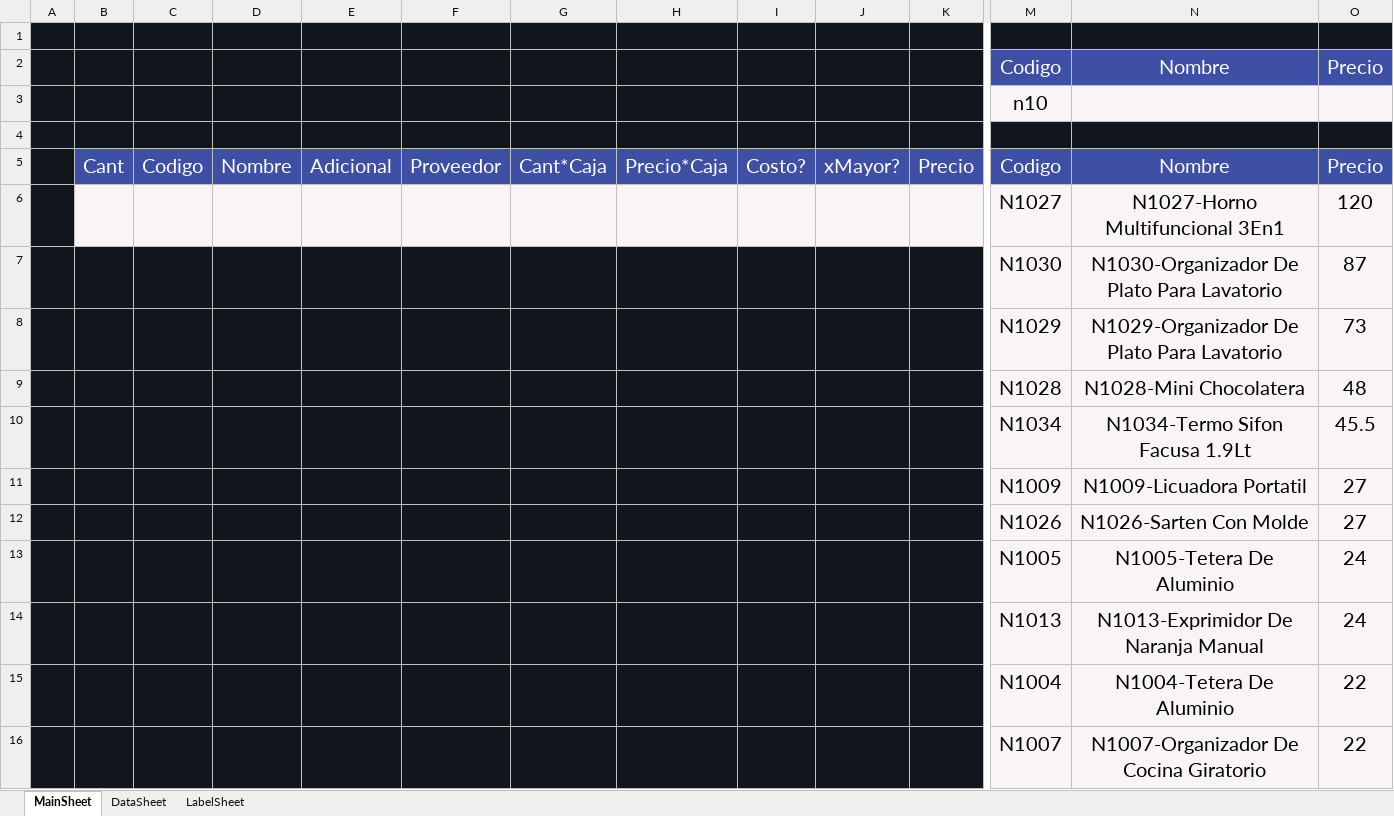
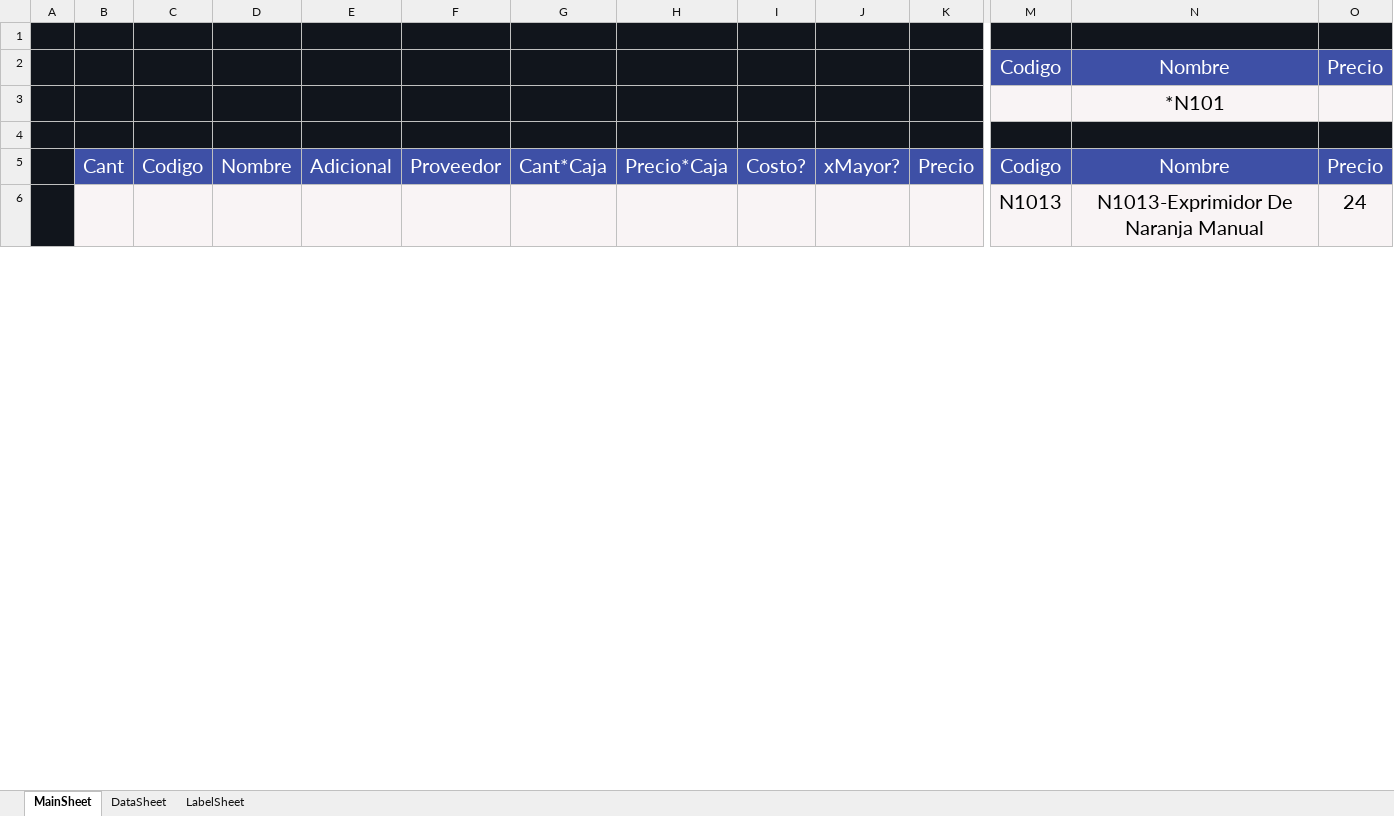
Before and after one commit to ivanquino1000/barcodeUtils, an Excel workbook: Src/Barcodes.xlsm, sheet MainSheet, drawn as a sheet; only a part is shown, gaps mark what is left out; values as stored, in another font and other column widths than the file's, no borders; charts and pictures not drawn; removed rows and columns are numbered as before the commit, all else as after; rows hold the shown columns only; the diff covers the shown part only; the diff names each change by its address in the sheet, - before the commit and + after, or states it on an @@ line.

```diff
--- a/Src/Barcodes.xlsm (sheet MainSheet)
+++ b/Src/Barcodes.xlsm (sheet MainSheet)
-row 3:  |  |  |  |  |  |  |  |  |  |  | n10
+row 3:  |  |  |  |  |  |  |  |  |  |  |  | *N101
-row 6:  |  |  |  |  |  |  |  |  |  |  | N1027 | N1027-Horno Multifuncional 3En1 | 120
-row 7:  |  |  |  |  |  |  |  |  |  |  | N1030 | N1030-Organizador De Plato Para Lavatorio | 87
-row 8:  |  |  |  |  |  |  |  |  |  |  | N1029 | N1029-Organizador De Plato Para Lavatorio | 73
-row 9:  |  |  |  |  |  |  |  |  |  |  | N1028 | N1028-Mini Chocolatera | 48
-row 10:  |  |  |  |  |  |  |  |  |  |  | N1034 | N1034-Termo Sifon Facusa 1.9Lt | 45.5
-row 11:  |  |  |  |  |  |  |  |  |  |  | N1009 | N1009-Licuadora Portatil | 27
-row 12:  |  |  |  |  |  |  |  |  |  |  | N1026 | N1026-Sarten Con Molde | 27
-row 13:  |  |  |  |  |  |  |  |  |  |  | N1005 | N1005-Tetera De Aluminio | 24
-B6:K6 fill: #11151C
+B6:K6 fill: #F9F4F5
-row 15:  |  |  |  |  |  |  |  |  |  |  | N1004 | N1004-Tetera De Aluminio | 22
-row 16:  |  |  |  |  |  |  |  |  |  |  | N1007 | N1007-Organizador De Cocina Giratorio | 22
```
Also changed, not shown: 1 added row and 24 removed rows elsewhere in this sheet, sheet DataSheet, charts or pictures, SessionBackup/LastSessionItems.xlsx, config/items.xlsx, 3 other files.
